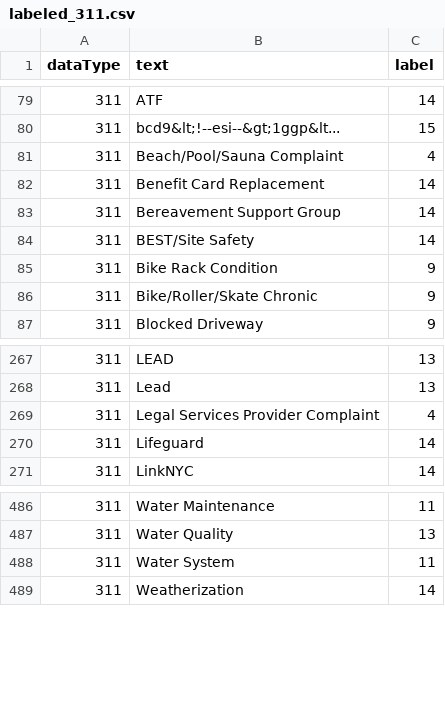
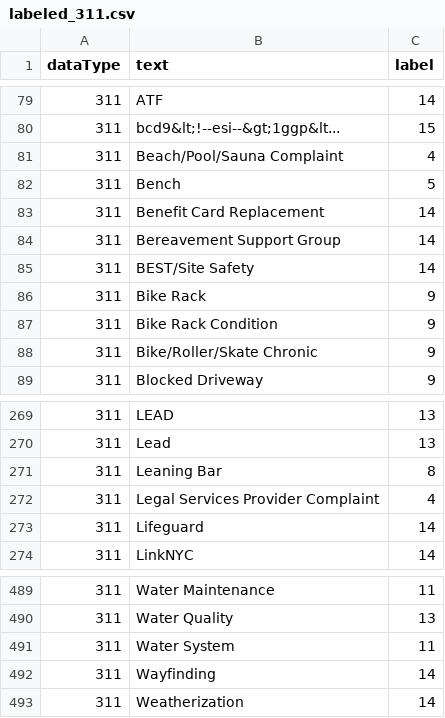
Before and after one commit to 311crimemap/nuisancemaps, a CSV file: classifier/data/new_york_city/labeled_311.csv, drawn as a sheet; only a part is shown, gaps mark what is left out.

Commit message:
New York City updated labels

```diff
--- a/classifier/data/new_york_city/labeled_311.csv
+++ b/classifier/data/new_york_city/labeled_311.csv
@@ -81,2 +81,3 @@ dataType,text,label
 311,Beach/Pool/Sauna Complaint,4
+311,Bench,5
 311,Benefit Card Replacement,14
@@ -84,2 +85,3 @@ dataType,text,label
 311,BEST/Site Safety,14
+311,Bike Rack,9
 311,Bike Rack Condition,9
@@ -268,2 +270,3 @@ dataType,text,label
 311,Lead,13
+311,Leaning Bar,8
 311,Legal Services Provider Complaint,4
@@ -488,2 +491,3 @@ dataType,text,label
 311,Water System,11
+311,Wayfinding,14
 311,Weatherization,14
```
Also changed, not shown: 11 other files.
